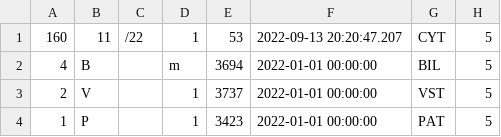
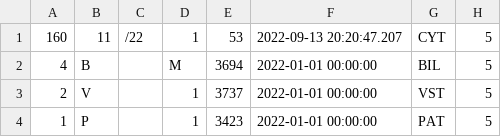
Before and after one commit to devrajmayan/thiruselvamrr, a CSV file: dd.csv, drawn as a sheet; only a part is shown; the diff names each change by its address in the sheet, - before the commit and + after, or states it on an @@ line.

Commit message:
Update dd.csv

```diff
--- a/dd.csv
+++ b/dd.csv
-D2: m
+D2: M
```
